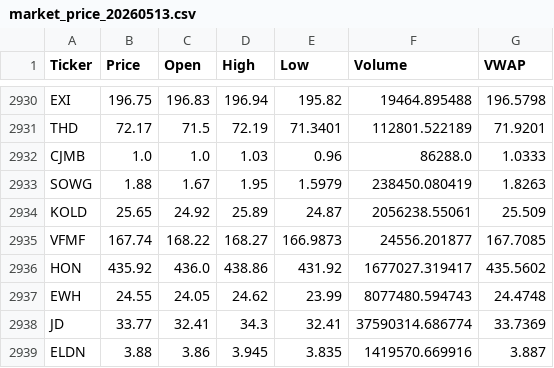
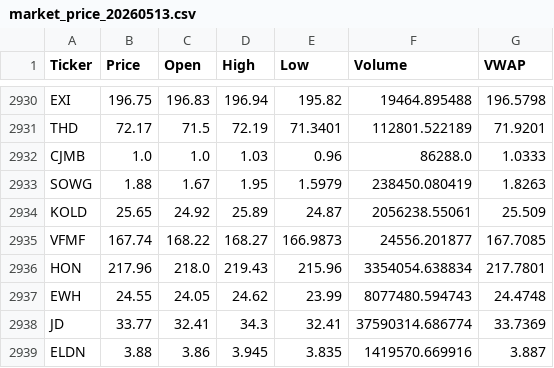
Before and after one commit to starwang3218-alt/ETF-Tracker, a CSV file: data/market_price_20260513.csv, drawn as a sheet; only a part is shown, gaps mark what is left out.

```diff
--- a/data/market_price_20260513.csv
+++ b/data/market_price_20260513.csv
@@ -2935,3 +2935,3 @@ KOLD,25.65,24.92,25.89,24.87,2056238.55061,25.509
 VFMF,167.74,168.22,168.27,166.9873,24556.201877,167.7085
-HON,435.92,436.0,438.86,431.92,1677027.319417,435.5602
+HON,217.96,218.0,219.43,215.96,3354054.638834,217.7801
 EWH,24.55,24.05,24.62,23.99,8077480.594743,24.4748
```
